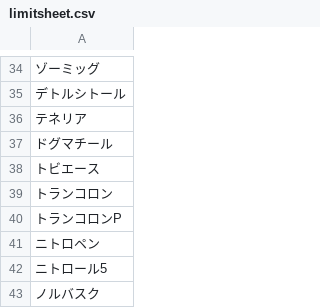
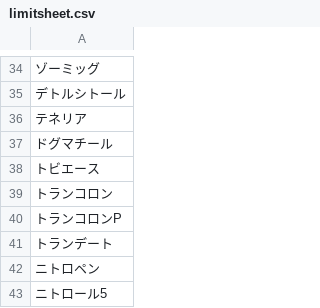
Before and after one commit to motohoro/limitsheet, a CSV file: limitsheet.csv, drawn as a sheet; only a part is shown, gaps mark what is left out; the shorter side is filled out with more unchanged rows.

Commit message:
add トランデート

```diff
--- a/limitsheet.csv
+++ b/limitsheet.csv
@@ -40,2 +40,3 @@
 トランコロンP
+トランデート
 ニトロペン
```
